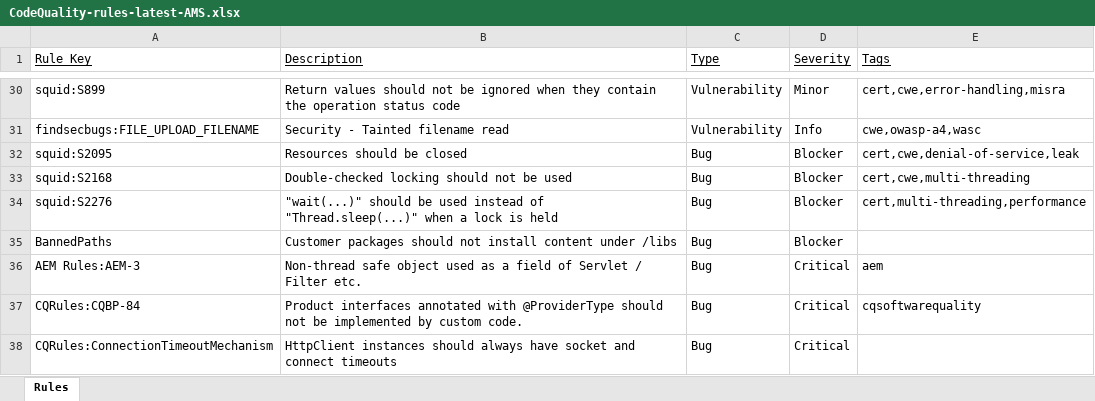
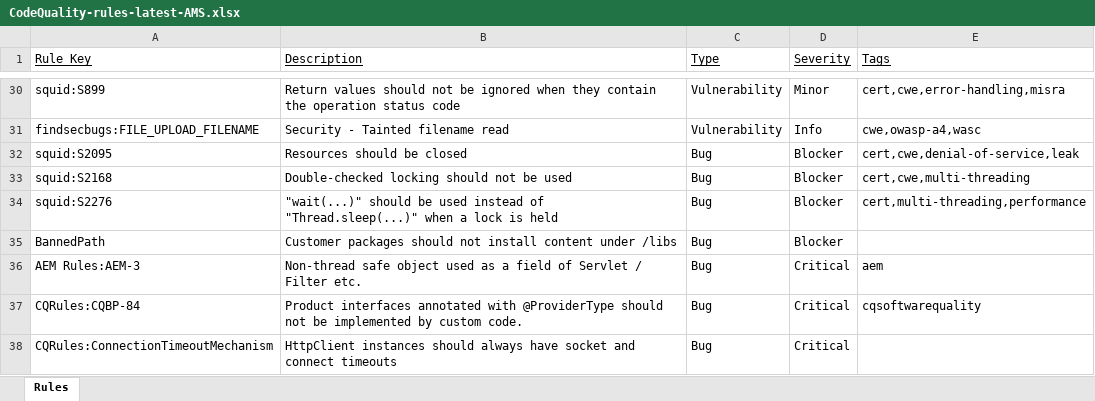
Before and after one commit to isabella232/experience-manager-cloud-manager.zh-Hant, an Excel workbook: help/using/assets/CodeQuality-rules-latest-AMS.xlsx, sheet Rules, drawn as a sheet; only a part is shown, gaps mark what is left out; values as stored, in another font and other column widths than the file's, no borders; the diff names each change by its address in the sheet, - before the commit and + after, or states it on an @@ line.

```diff
--- a/help/using/assets/CodeQuality-rules-latest-AMS.xlsx (sheet Rules)
+++ b/help/using/assets/CodeQuality-rules-latest-AMS.xlsx (sheet Rules)
-A35 (Rule Key): BannedPaths
+A35 (Rule Key): BannedPath
```
Also changed, not shown: 5 other files.
